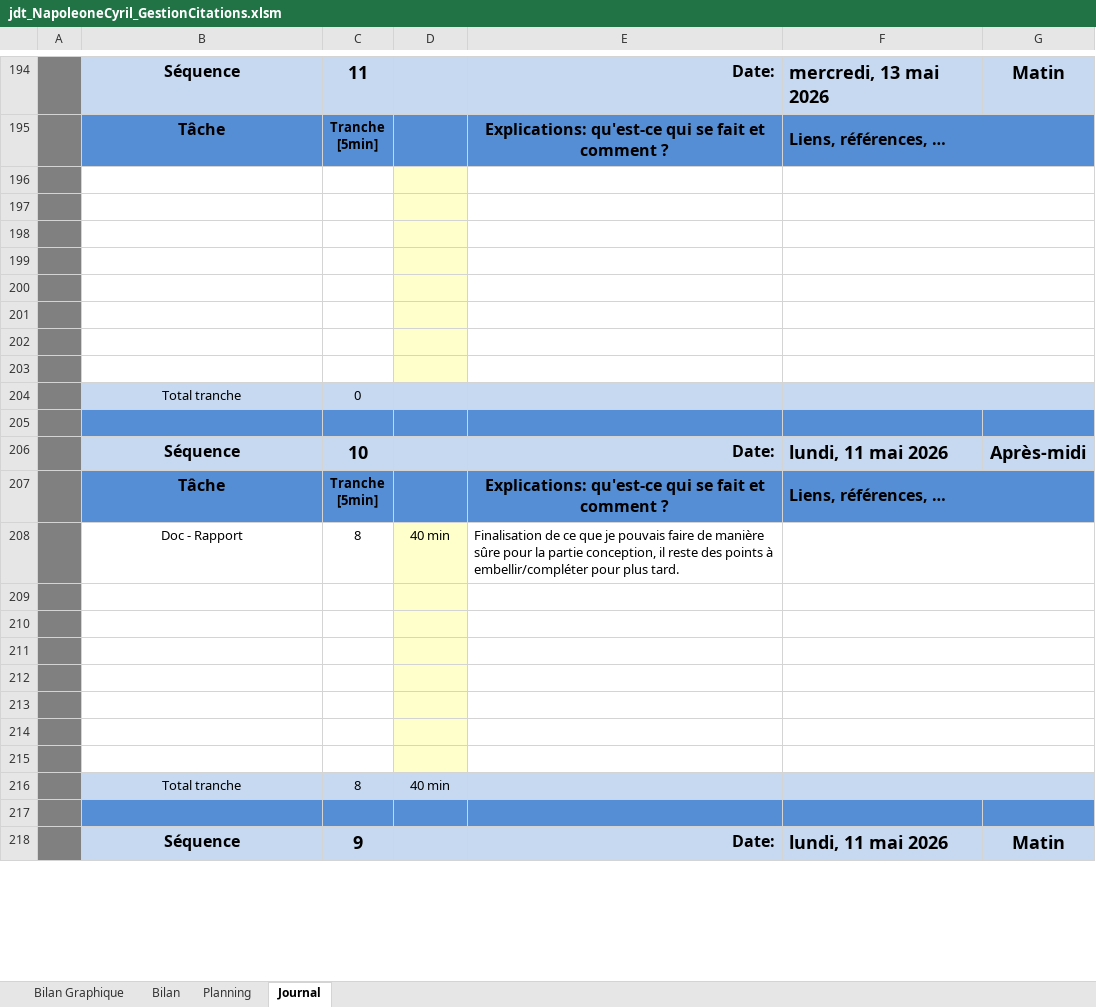
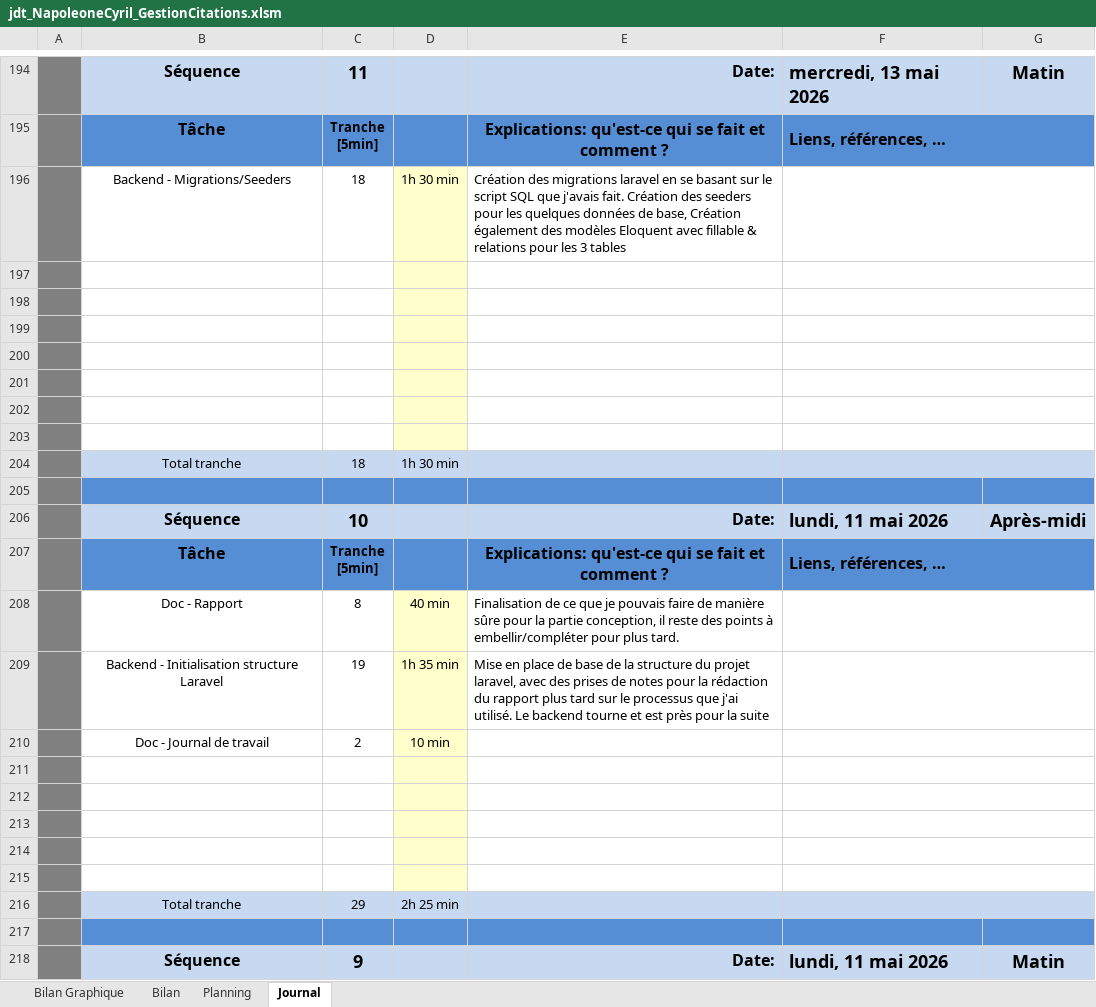
Before and after one commit to cyrilnapo/TPI_GestionCitations, an Excel workbook: doc/jdt_NapoleoneCyril_GestionCitations.xlsm, sheet Journal, drawn as a sheet; only a part is shown, gaps mark what is left out; values as stored, in another font and other column widths than the file's, no borders; charts and pictures and conditional formats not drawn; 1 other sheet too large or unreadable and not compared; removed rows and columns are numbered as before the commit, all else as after; the diff names each change by its address in the sheet, - before the commit and + after, or states it on an @@ line.

```diff
--- a/doc/jdt_NapoleoneCyril_GestionCitations.xlsm (sheet Journal)
+++ b/doc/jdt_NapoleoneCyril_GestionCitations.xlsm (sheet Journal)
+row 196:  | Backend - Migrations/Seeders | 18 | 1h 30 min | Création des migrations laravel en se basant sur le script SQL que j'avais fait. Création des seeders pour les quelques données de base, Création également des modèles Eloquent avec fillable & relations pour les 3 tables
-row 204: (empty)
+row 204:  | Total tranche | 18 | 1h 30 min
-B204:C204 fill: none
+B204:C204 fill: #C6D9F1
-D204 fill: #FFFFCC
+D204 fill: #C6D9F1
-E204:G204 fill: none
+E204:G204 fill: #C6D9F1
-row 204:  | Total tranche | 0
+row 209:  | Backend - Initialisation structure Laravel | 19 | 1h 35 min | Mise en place de base de la structure du projet laravel, avec des prises de notes pour la rédaction du rapport plus tard sur le processus que j'ai utilisé. Le backend tourne et est près pour la suite
+row 210:  | Doc - Journal de travail | 2 | 10 min
-row 216: (empty)
+row 216:  | Total tranche | 29 | 2h 25 min
-B216:C216 fill: none
+B216:C216 fill: #C6D9F1
-D216 fill: #FFFFCC
+D216 fill: #C6D9F1
-E216:G216 fill: none
+E216:G216 fill: #C6D9F1
-row 215: (empty)
-row 216:  | Total tranche | 8 | 40 min
```
Also changed, not shown: formulas that keep their value, charts or pictures, 2 other files.
